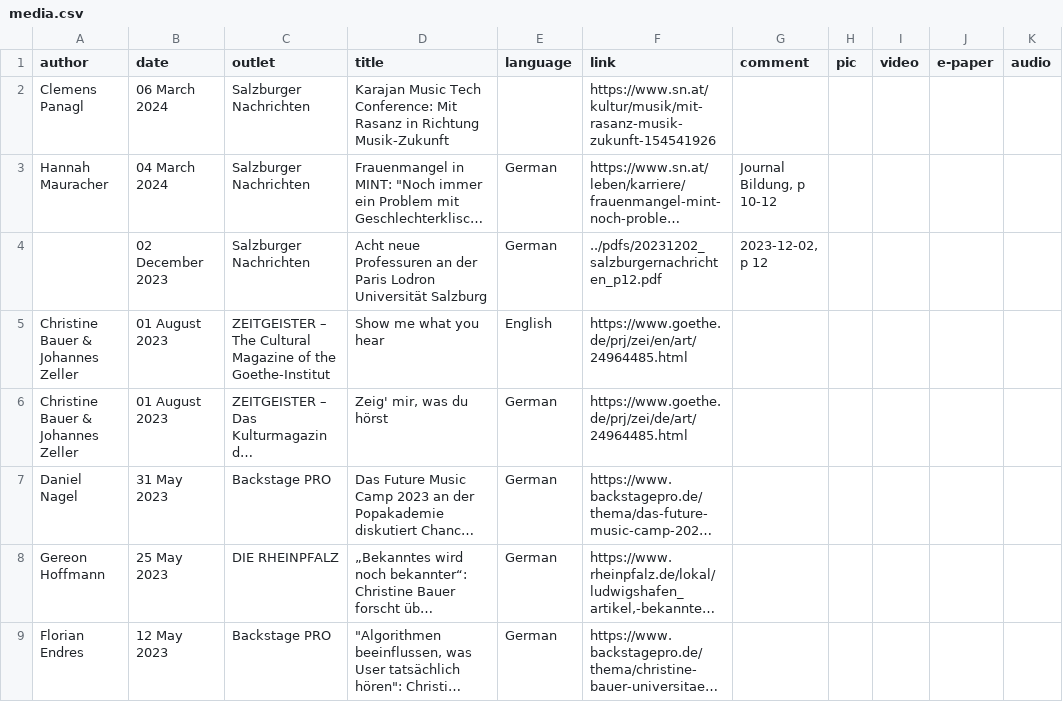
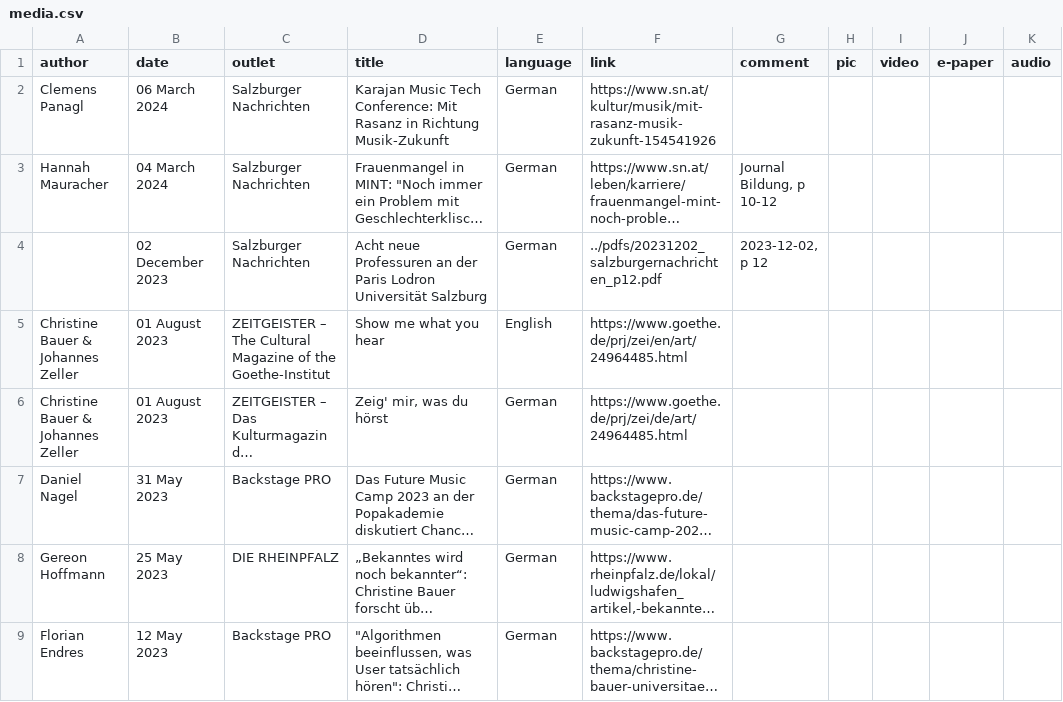
Before and after one commit to chbeu/chbeu.github.io, a CSV file: assets/csv/media.csv, drawn as a sheet; only a part is shown; long unchanged cells end in …; the diff names each change by its address in the sheet, - before the commit and + after, or states it on an @@ line.

Commit message:
corrected typo; added cikm SPC

```diff
--- a/assets/csv/media.csv
+++ b/assets/csv/media.csv
-E2 (language): (empty)
+E2 (language): German
```
Also changed, not shown: 1 other file.
